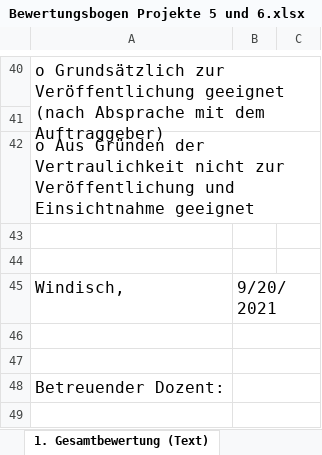
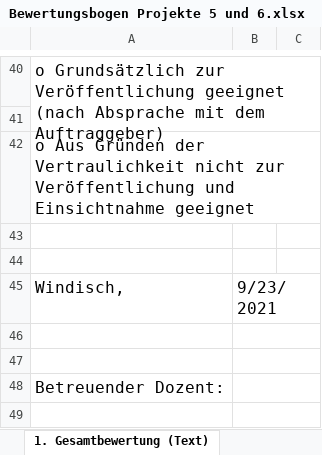
Before and after one commit to i4Ds/ProStudCreator, an Excel workbook: ProStudCreator/Content/Bewertungsbogen Projekte 5 und 6.xlsx, sheet 1. Gesamtbewertung (Text), drawn as a sheet; only a part is shown, gaps mark what is left out; values as stored, in another font and other column widths than the file's, no borders; charts and pictures not drawn; the diff names each change by its address in the sheet, - before the commit and + after, or states it on an @@ line.

```diff
--- a/ProStudCreator/Content/Bewertungsbogen Projekte 5 und 6.xlsx (sheet 1. Gesamtbewertung (Text))
+++ b/ProStudCreator/Content/Bewertungsbogen Projekte 5 und 6.xlsx (sheet 1. Gesamtbewertung (Text))
-B45: 9/20/2021
+B45: 9/23/2021
```
Also changed, not shown: sheet 2. Detailbewertung (Excel), charts or pictures.
